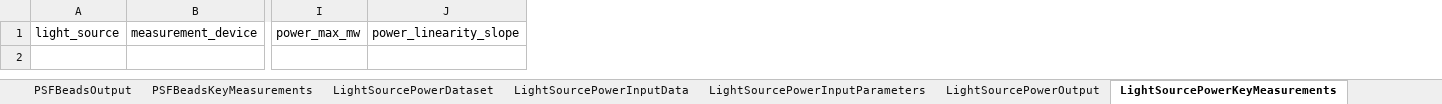
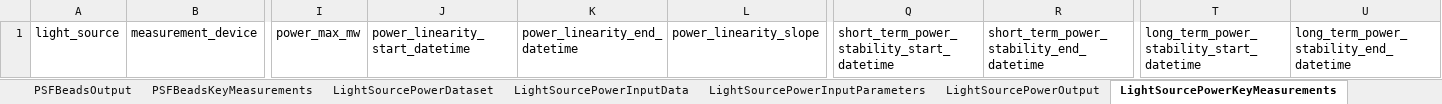
Before and after one commit to juliomateoslangerak/microscopemetrics-schema, an Excel workbook: project/excel/microscopemetrics_schema.xlsx, sheet LightSourcePowerKeyMeasurements, drawn as a sheet; only a part is shown, gaps mark what is left out; values as stored, in another font and other column widths than the file's, no borders; the diff names each change by its address in the sheet, - before the commit and + after, or states it on an @@ line.

Commit message:
Added the start and end datetimes of the linearity and stability measurements

```diff
--- a/project/excel/microscopemetrics_schema.xlsx (sheet LightSourcePowerKeyMeasurements)
+++ b/project/excel/microscopemetrics_schema.xlsx (sheet LightSourcePowerKeyMeasurements)
+column J, row 1: power_linearity_start_datetime
+column K, row 1: power_linearity_end_datetime
+column Q, row 1: short_term_power_stability_start_datetime
+column R, row 1: short_term_power_stability_end_datetime
+column T, row 1: long_term_power_stability_start_datetime
+column U, row 1: long_term_power_stability_end_datetime
```
Also changed, not shown: 12 other files.
